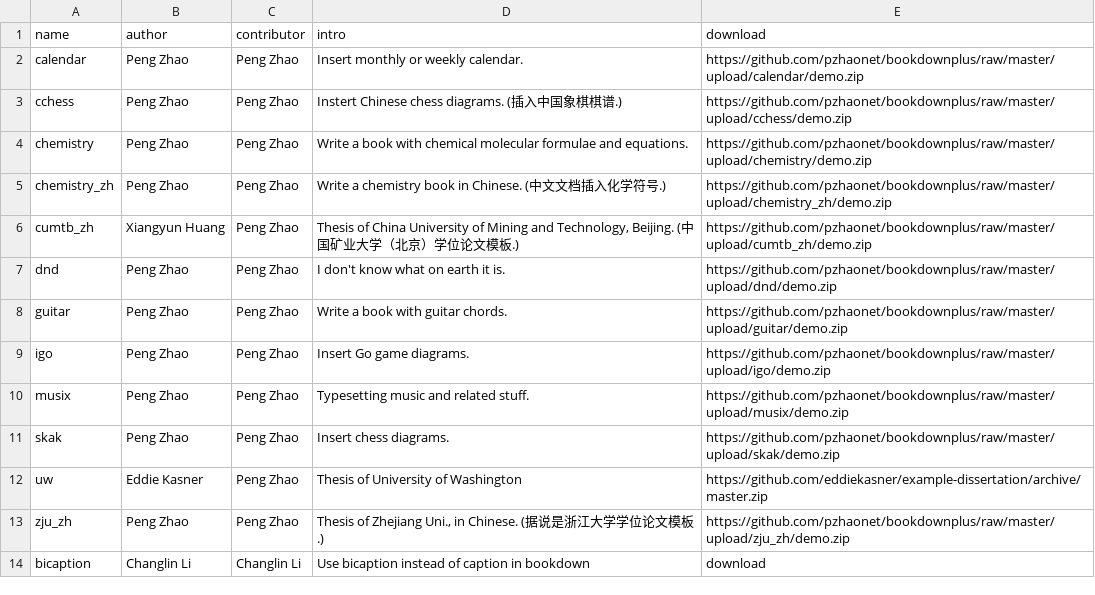
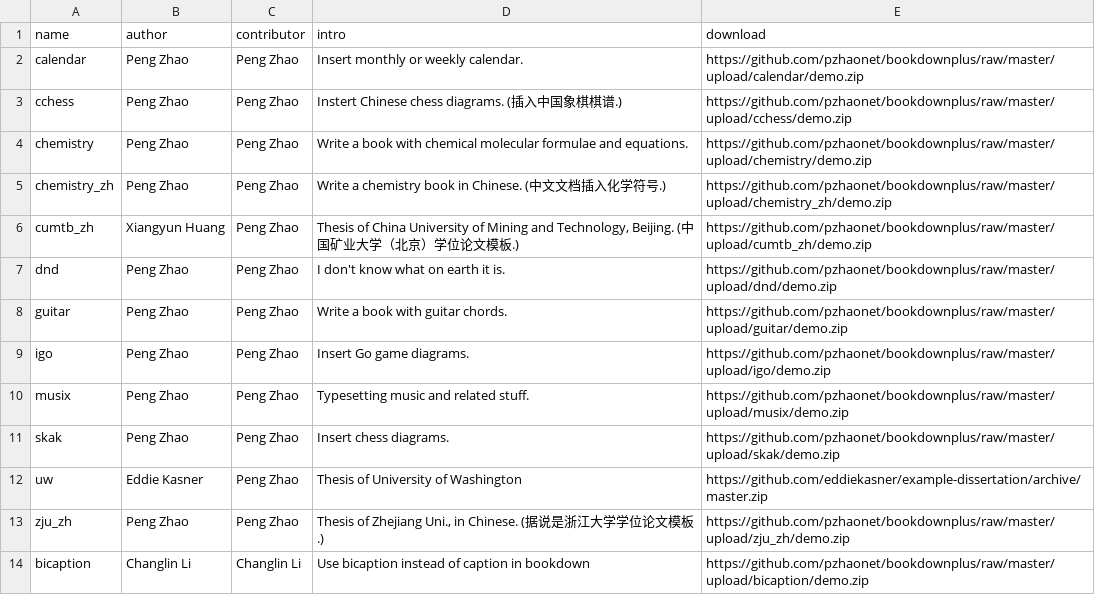
Before and after one commit to pzhaonet/bookdownplus, a CSV file: upload/-list.csv, drawn as a sheet.

Commit message:
Update -list.csv

```diff
--- a/upload/-list.csv
+++ b/upload/-list.csv
@@ -13,2 +13,2 @@
 "zju_zh","Peng Zhao","Peng Zhao","Thesis of Zhejiang Uni., in Chinese. (据说是浙江大学学位论文模板.)","https://github.com/pzhaonet/bookdownplus/raw/master/upload/zju_zh/demo.zip"
-"bicaption","Changlin Li","Changlin Li","Use bicaption instead of caption in bookdown","download"
+"bicaption","Changlin Li","Changlin Li","Use bicaption instead of caption in bookdown","https://github.com/pzhaonet/bookdownplus/raw/master/upload/bicaption/demo.zip"
```
